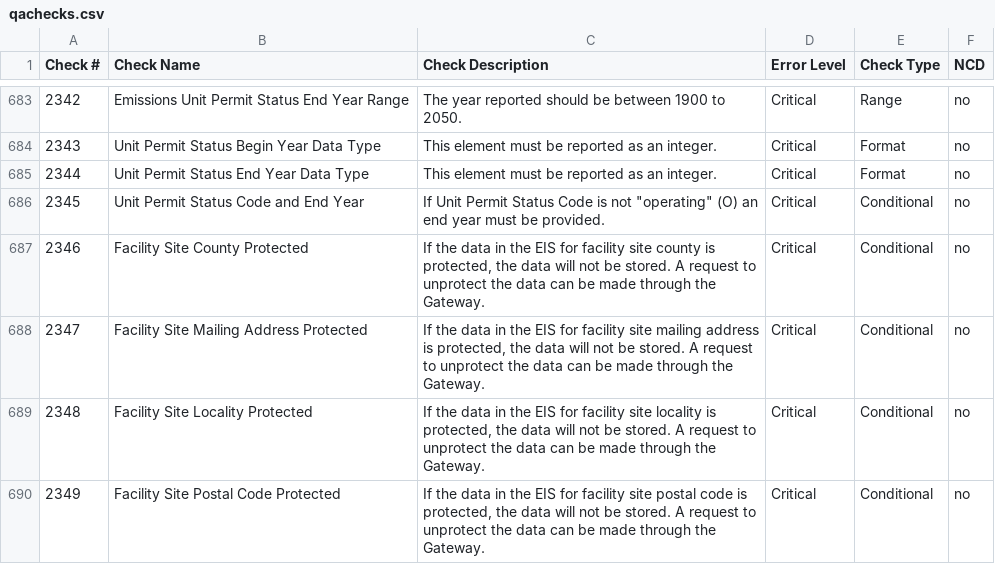
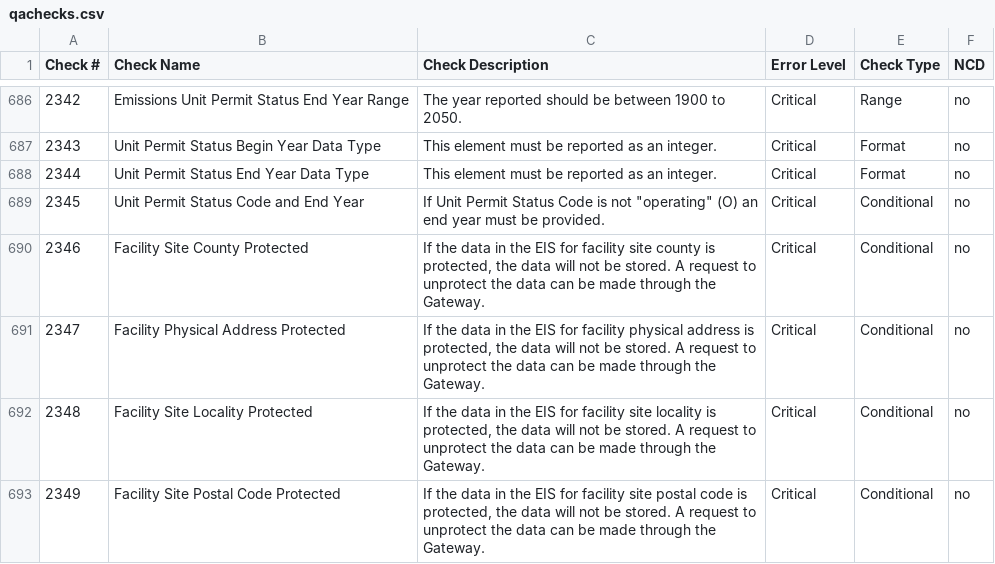
Before and after one commit to gaepdit/geco, a CSV file: GECO/EIS/files/qachecks.csv, drawn as a sheet; only a part is shown, gaps mark what is left out; the diff covers the shown part only.

Commit message:
Update EI QA Checks spreadsheet
DX-126

```diff
--- a/GECO/EIS/files/qachecks.csv
+++ b/GECO/EIS/files/qachecks.csv
@@ -687,3 +690,3 @@ Check #,Check Name,Check Description,Error Level,Check Type,NCD
 2346,Facility Site County Protected,"If the data in the EIS for facility site county is protected, the data will not be stored. A request to unprotect the data can be made through the Gateway.",Critical,Conditional,no
-2347,Facility Site Mailing Address Protected,"If the data in the EIS for facility site mailing address is protected, the data will not be stored. A request to unprotect the data can be made through the Gateway.",Critical,Conditional,no
+2347,Facility Physical Address Protected,"If the data in the EIS for facility physical address is protected, the data will not be stored. A request to unprotect the data can be made through the Gateway.",Critical,Conditional,no
 2348,Facility Site Locality Protected,"If the data in the EIS for facility site locality is protected, the data will not be stored. A request to unprotect the data can be made through the Gateway.",Critical,Conditional,no
```
Also changed, not shown: 3 added rows and 8 edited cells elsewhere in this file.
